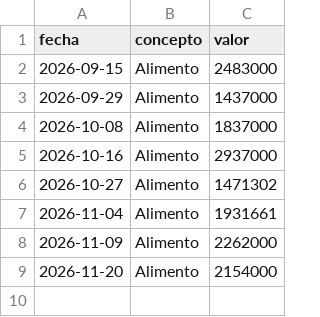
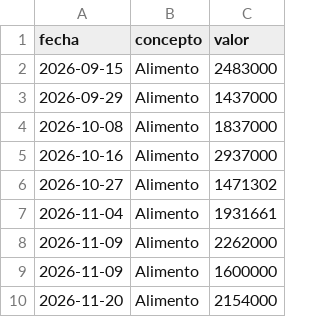
Before and after one commit to santiago1510v/proyecto-lechero, a CSV file: gastos.csv, drawn as a sheet; the diff names each change by its address in the sheet, - before the commit and + after, or states it on an @@ line.

Commit message:
Update gastos.csv

```diff
--- a/gastos.csv
+++ b/gastos.csv
+row 9: 2026-11-09 | Alimento | 1600000
```
